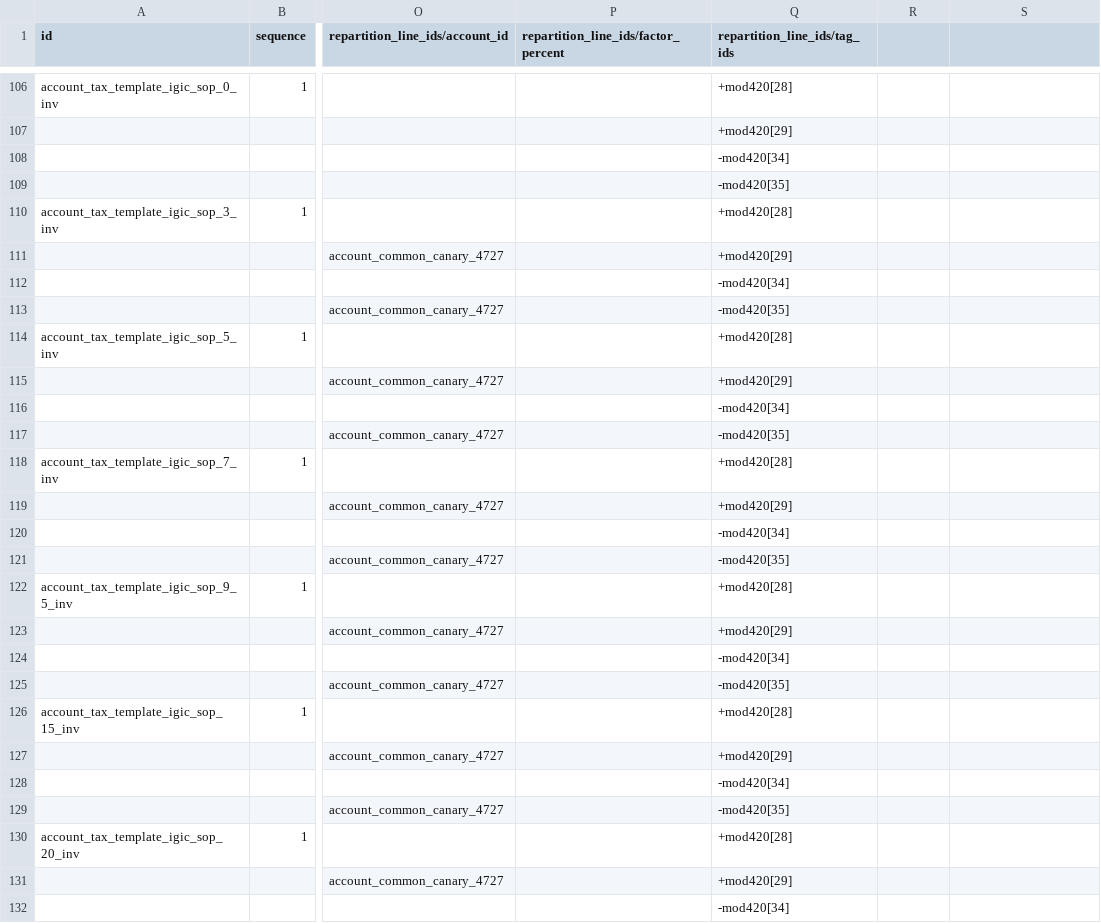
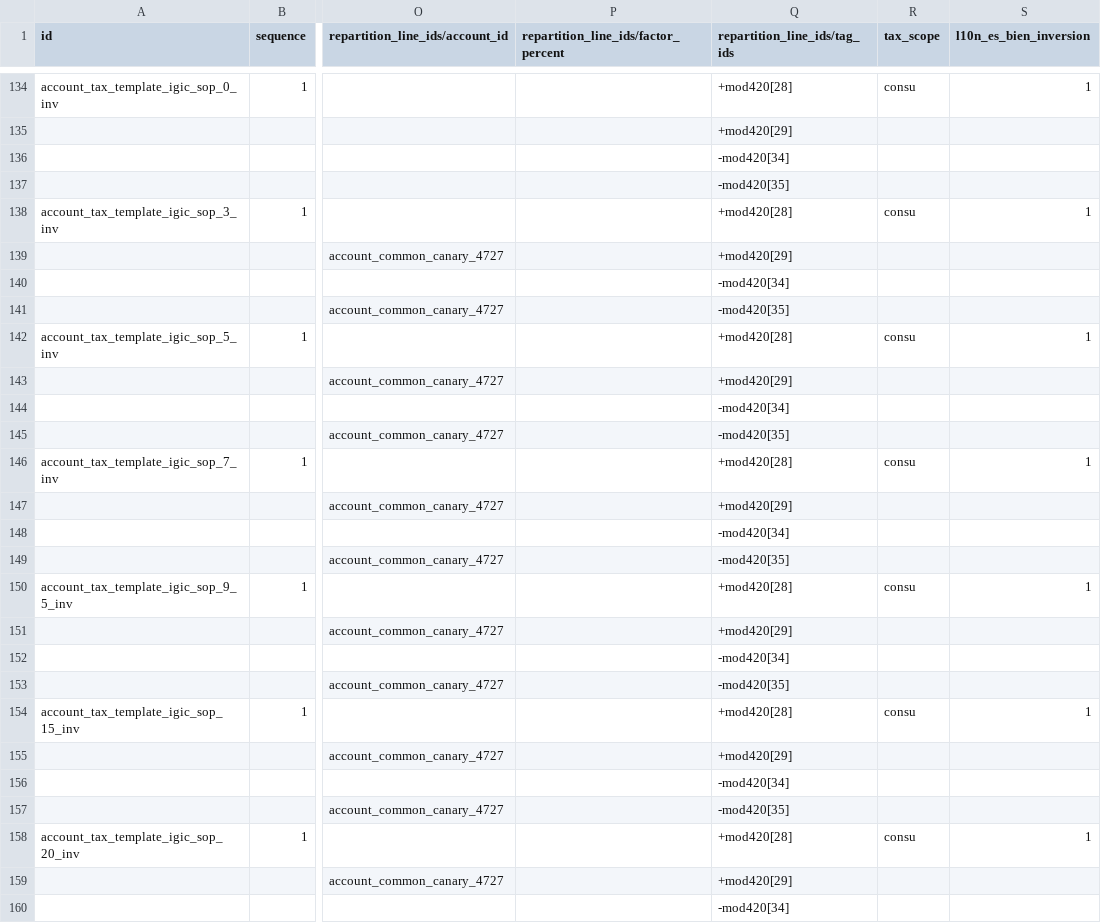
Before and after one commit to afrokoder/odoo, a CSV file: addons/l10n_es/data/template/account.tax-es_canary_common.csv, drawn as a sheet; only a part is shown, gaps mark what is left out; addresses are those after the commit; the diff covers the shown part only; the diff names each change by its address in the sheet, - before the commit and + after, or states it on an @@ line.

Commit message:
[IMP] l10n_es: add extra IGIC Data
We have splitted purchase taxes in goods and services because there are different mappings according to the scope.

It has a similar functionality with spanish mainland taxes

Part-of: odoo/odoo#228667
Signed-off-by: Josse Colpaert (jco) <jco@odoo.com>

```diff
--- a/addons/l10n_es/data/template/account.tax-es_canary_common.csv
+++ b/addons/l10n_es/data/template/account.tax-es_canary_common.csv
-R1: (empty)
+R1: tax_scope
-S1: (empty)
+S1: l10n_es_bien_inversion
-R134 (tax_scope): (empty)
+R134 (tax_scope): consu
-S134 (l10n_es_bien_inversion): (empty)
+S134 (l10n_es_bien_inversion): 1
-R138 (tax_scope): (empty)
+R138 (tax_scope): consu
-S138 (l10n_es_bien_inversion): (empty)
+S138 (l10n_es_bien_inversion): 1
-R142 (tax_scope): (empty)
+R142 (tax_scope): consu
-S142 (l10n_es_bien_inversion): (empty)
+S142 (l10n_es_bien_inversion): 1
-R146 (tax_scope): (empty)
+R146 (tax_scope): consu
-S146 (l10n_es_bien_inversion): (empty)
+S146 (l10n_es_bien_inversion): 1
-R150 (tax_scope): (empty)
+R150 (tax_scope): consu
-S150 (l10n_es_bien_inversion): (empty)
+S150 (l10n_es_bien_inversion): 1
-R154 (tax_scope): (empty)
+R154 (tax_scope): consu
-S154 (l10n_es_bien_inversion): (empty)
+S154 (l10n_es_bien_inversion): 1
-R158 (tax_scope): (empty)
+R158 (tax_scope): consu
-S158 (l10n_es_bien_inversion): (empty)
+S158 (l10n_es_bien_inversion): 1
```
Also changed, not shown: 28 added rows and 7 edited cells elsewhere in this file, 1 other file.
